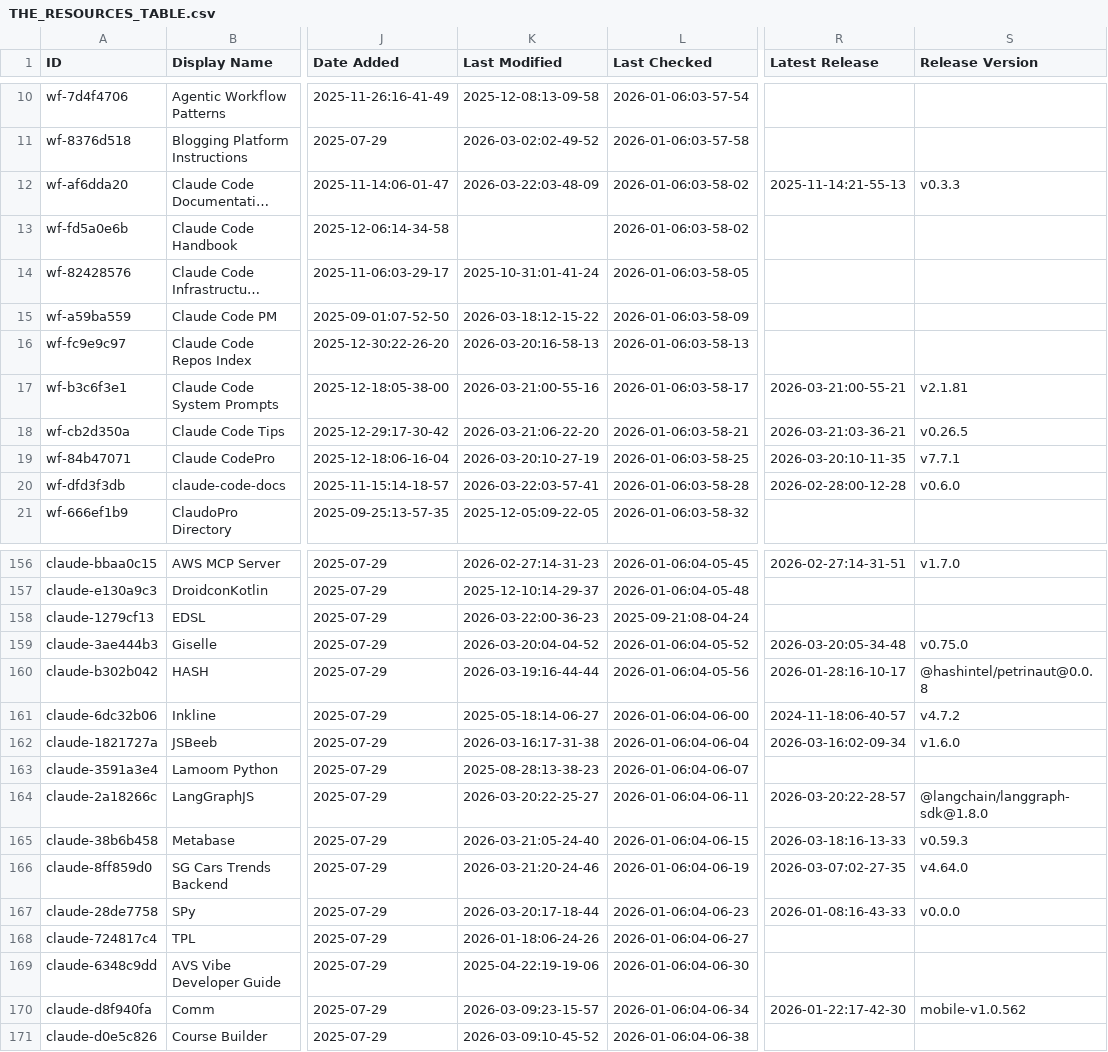
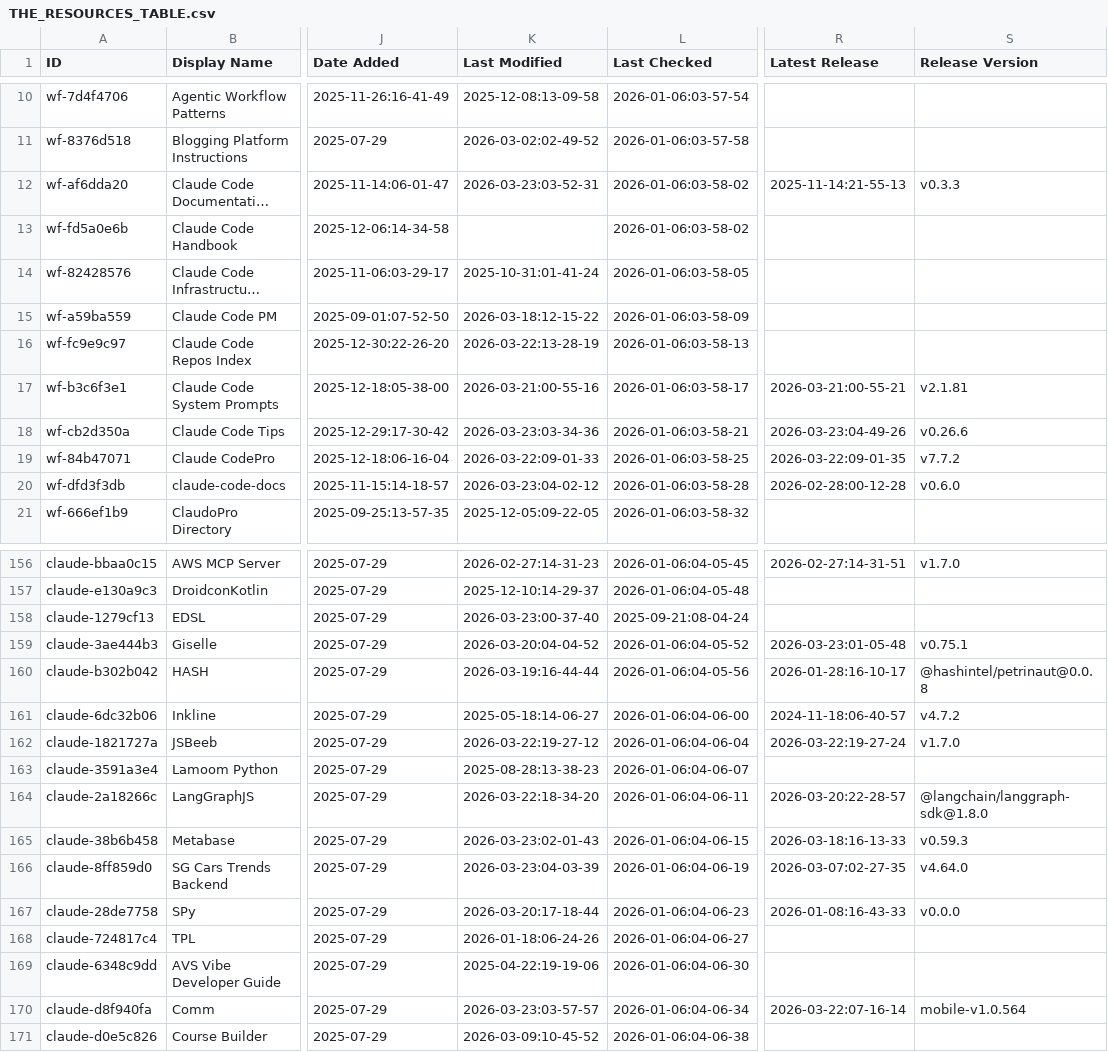
Before and after one commit to xiaojichao/awesome-claude-code, a CSV file: THE_RESOURCES_TABLE.csv, drawn as a sheet; only a part is shown, gaps mark what is left out; long unchanged cells end in …; the diff covers the shown part only; the diff names each change by its address in the sheet, - before the commit and + after, or states it on an @@ line.

```diff
--- a/THE_RESOURCES_TABLE.csv
+++ b/THE_RESOURCES_TABLE.csv
-K12 (Last Modified): 2026-03-22:03-48-09
+K12 (Last Modified): 2026-03-23:03-52-31
-K16 (Last Modified): 2026-03-20:16-58-13
+K16 (Last Modified): 2026-03-22:13-28-19
-K18 (Last Modified): 2026-03-21:06-22-20
+K18 (Last Modified): 2026-03-23:03-34-36
-R18 (Latest Release): 2026-03-21:03-36-21
+R18 (Latest Release): 2026-03-23:04-49-26
-S18 (Release Version): v0.26.5
+S18 (Release Version): v0.26.6
-K19 (Last Modified): 2026-03-20:10-27-19
+K19 (Last Modified): 2026-03-22:09-01-33
-R19 (Latest Release): 2026-03-20:10-11-35
+R19 (Latest Release): 2026-03-22:09-01-35
-S19 (Release Version): v7.7.1
+S19 (Release Version): v7.7.2
-K20 (Last Modified): 2026-03-22:03-57-41
+K20 (Last Modified): 2026-03-23:04-02-12
-K158 (Last Modified): 2026-03-22:00-36-23
+K158 (Last Modified): 2026-03-23:00-37-40
-R159 (Latest Release): 2026-03-20:05-34-48
+R159 (Latest Release): 2026-03-23:01-05-48
-S159 (Release Version): v0.75.0
+S159 (Release Version): v0.75.1
-K162 (Last Modified): 2026-03-16:17-31-38
+K162 (Last Modified): 2026-03-22:19-27-12
-R162 (Latest Release): 2026-03-16:02-09-34
+R162 (Latest Release): 2026-03-22:19-27-24
-S162 (Release Version): v1.6.0
+S162 (Release Version): v1.7.0
-K164 (Last Modified): 2026-03-20:22-25-27
+K164 (Last Modified): 2026-03-22:18-34-20
-K165 (Last Modified): 2026-03-21:05-24-40
+K165 (Last Modified): 2026-03-23:02-01-43
-K166 (Last Modified): 2026-03-21:20-24-46
+K166 (Last Modified): 2026-03-23:04-03-39
-K170 (Last Modified): 2026-03-09:23-15-57
+K170 (Last Modified): 2026-03-23:03-57-57
-R170 (Latest Release): 2026-01-22:17-42-30
+R170 (Latest Release): 2026-03-22:07-16-14
-S170 (Release Version): mobile-v1.0.562
+S170 (Release Version): mobile-v1.0.564
```
Also changed, not shown: 21 edited cells elsewhere in this file.
